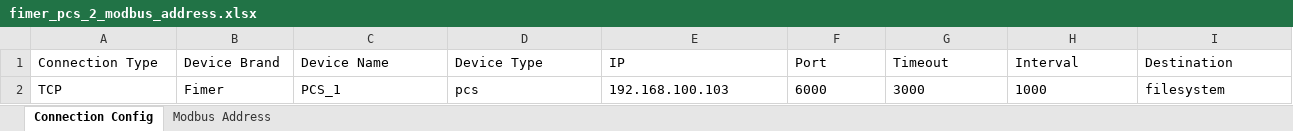
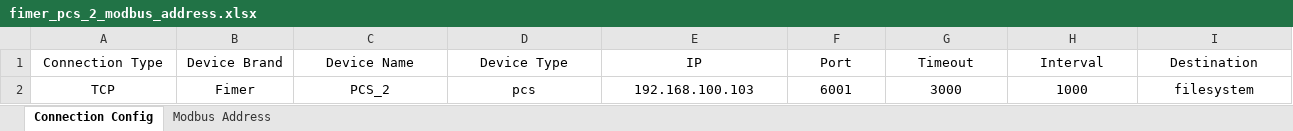
Before and after one commit to stella4738q/field-deploy, an Excel workbook: evergreen_yp/data-collection/modbus_reader/pcs/pcs_2/modbus_config/fimer_pcs_2_modbus_address.xlsx, sheet Connection Config, drawn as a sheet; only a part is shown; values as stored, in another font and other column widths than the file's, no borders; the diff covers the shown part only; the diff names each change by its address in the sheet, - before the commit and + after, or states it on an @@ line.

```diff
--- a/evergreen_yp/data-collection/modbus_reader/pcs/pcs_2/modbus_config/fimer_pcs_2_modbus_address.xlsx (sheet Connection Config)
+++ b/evergreen_yp/data-collection/modbus_reader/pcs/pcs_2/modbus_config/fimer_pcs_2_modbus_address.xlsx (sheet Connection Config)
-A1:I2 alignment: left
+A1:I2 alignment: center
-C2 (Device Name): PCS_1
+C2 (Device Name): PCS_2
-F2 (Port): 6000
+F2 (Port): 6001
```
Also changed, not shown: cell formats elsewhere in this sheet, charts or pictures, evergreen_yp/data-collection/modbus_reader/bmu/bmu_1/modbus_config/hithium_bmu_1_modbus_address.xlsx, evergreen_yp/data-collection/modbus_reader/meter/meter_cabinet_1/modbus_config/pm135_meter_cabinet_1_modbus_address.xlsx, 12 other files.
